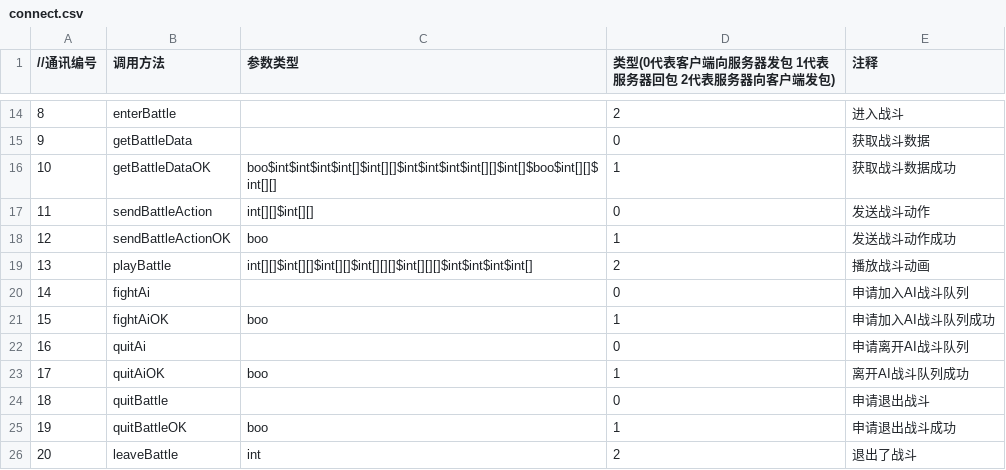
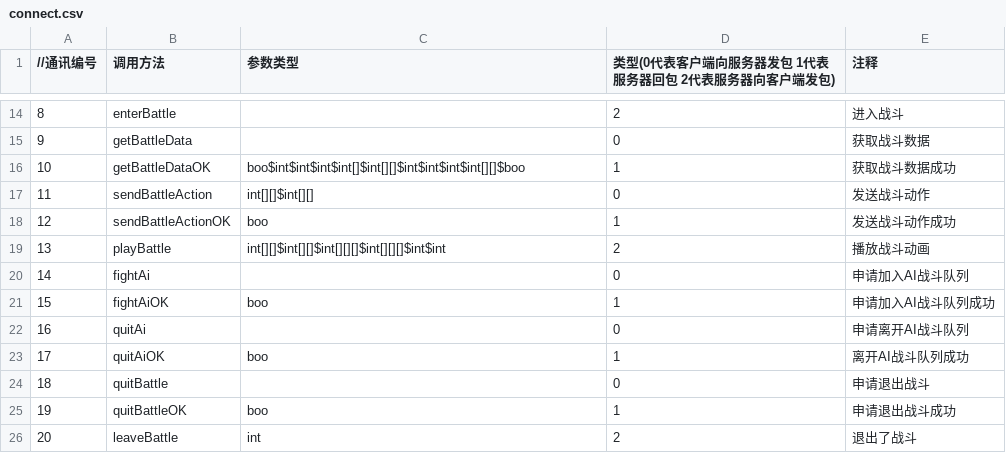
Before and after one commit to ludidilu/KLand, a CSV file: data/csv/connect.csv, drawn as a sheet; only a part is shown, gaps mark what is left out; the diff names each change by its address in the sheet, - before the commit and + after, or states it on an @@ line.

```diff
--- a/data/csv/connect.csv
+++ b/data/csv/connect.csv
-C16 (参数类型): boo$int$int$int$int[]$int[][]$int$int$int$int[][]$int[]$boo$int[][]$int[][]
+C16 (参数类型): boo$int$int$int$int[]$int[][]$int$int$int$int[][]$boo
-C19 (参数类型): int[][]$int[][]$int[][]$int[][][]$int[][][]$int$int$int$int[]
+C19 (参数类型): int[][]$int[][]$int[][][]$int[][][]$int$int
```
Also changed, not shown: data/csv/hero.csv, 10 other files.
